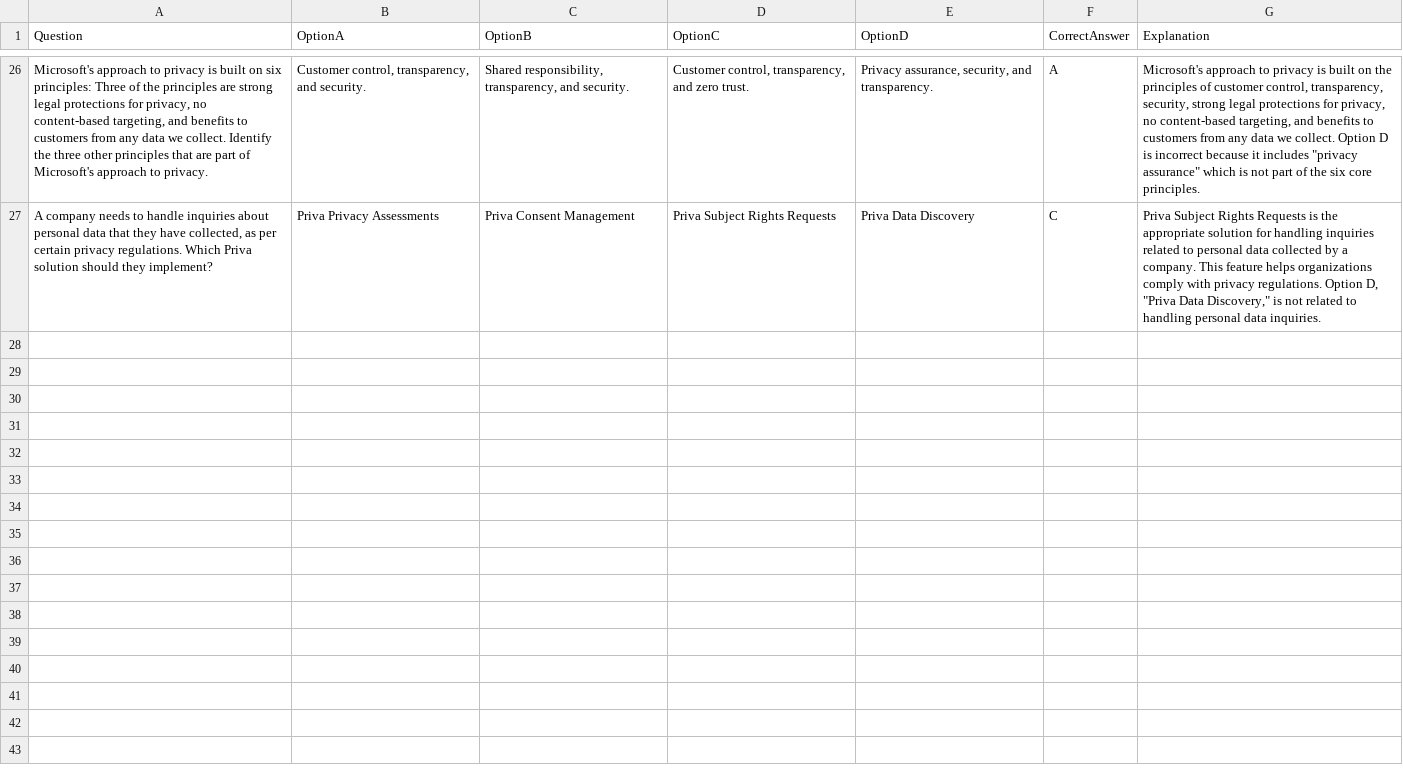
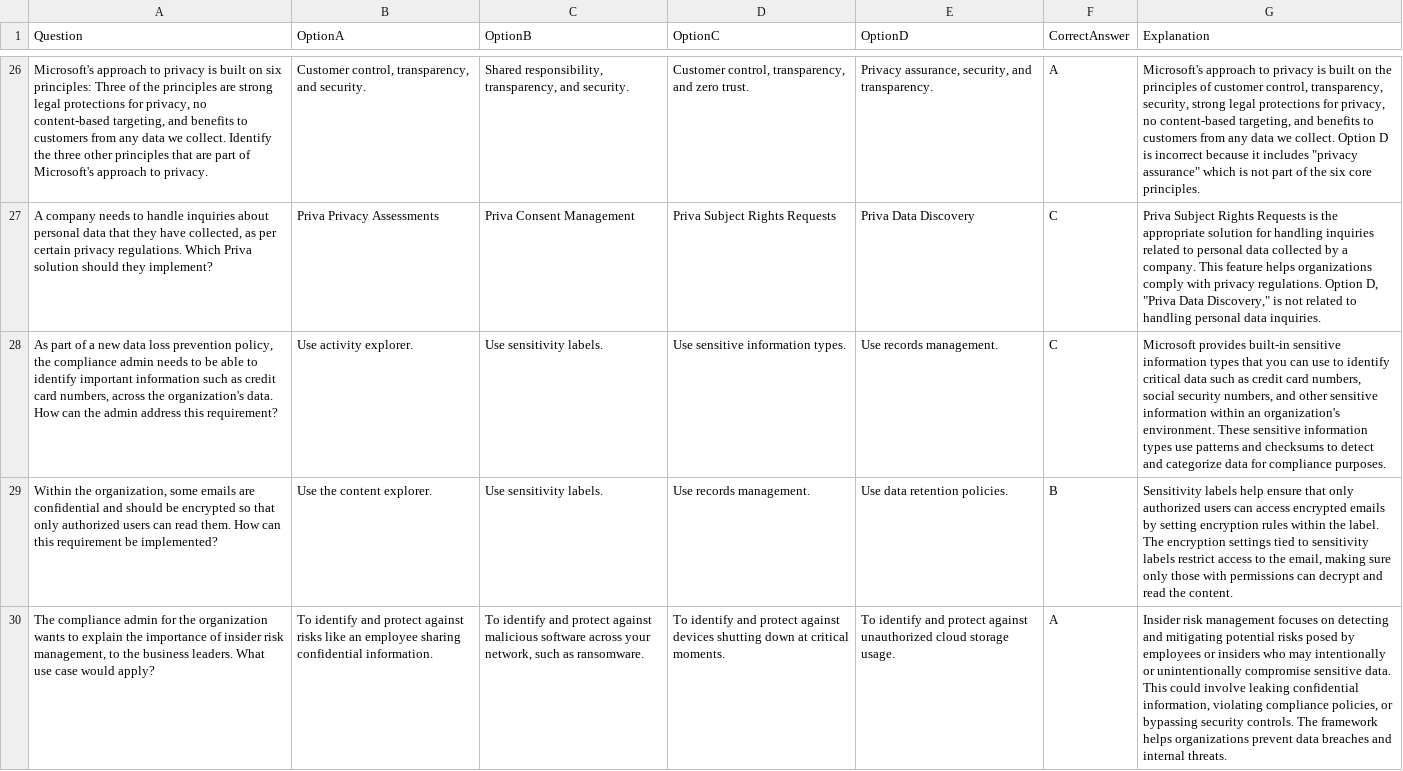
Before and after one commit to viniciof1211/ACES, a CSV file: sc-900_questions.csv, drawn as a sheet; only a part is shown, gaps mark what is left out; the diff names each change by its address in the sheet, - before the commit and + after, or states it on an @@ line.

Commit message:
Add files via upload

```diff
--- a/sc-900_questions.csv
+++ b/sc-900_questions.csv
+row 28: As part of a new data loss prevention policy, the compliance admin needs to be able to identify important information such as credit card numbers, across the organization's data. How can the admin address this requirement? | Use activity explorer. | Use sensitivity labels. | Use sensitive information types. | Use records management. | C | Microsoft provides built-in sensitive information types that you can use to identify critical data such as credit card numbers, social security numbers, and other sensitive information within an organization's environment. These sensitive information types use patterns and checksums to detect and categorize data for compliance purposes.
+row 29: Within the organization, some emails are confidential and should be encrypted so that only authorized users can read them. How can this requirement be implemented? | Use the content explorer. | Use sensitivity labels. | Use records management. | Use data retention policies. | B | Sensitivity labels help ensure that only authorized users can access encrypted emails by setting encryption rules within the label. The encryption settings tied to sensitivity labels restrict access to the email, making sure only those with permissions can decrypt and read the content.
+row 30: The compliance admin for the organization wants to explain the importance of insider risk management, to the business leaders. What use case would apply? | To identify and protect against risks like an employee sharing confidential information. | To identify and protect against malicious software across your network, such as ransomware. | To identify and protect against devices shutting down at critical moments. | To identify and protect against unauthorized cloud storage usage. | A | Insider risk management focuses on detecting and mitigating potential risks posed by employees or insiders who may intentionally or unintentionally compromise sensitive data. This could involve leaking confidential information, violating compliance policies, or bypassing security controls. The framework helps organizations prevent data breaches and internal threats.
```
